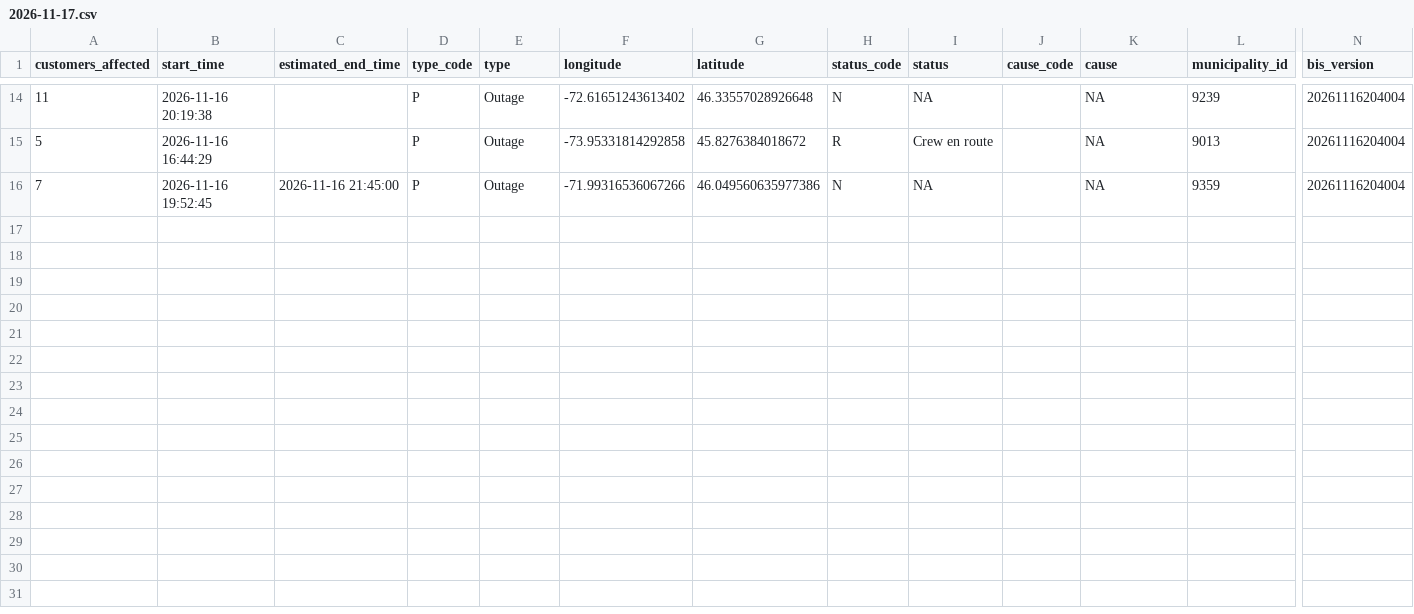
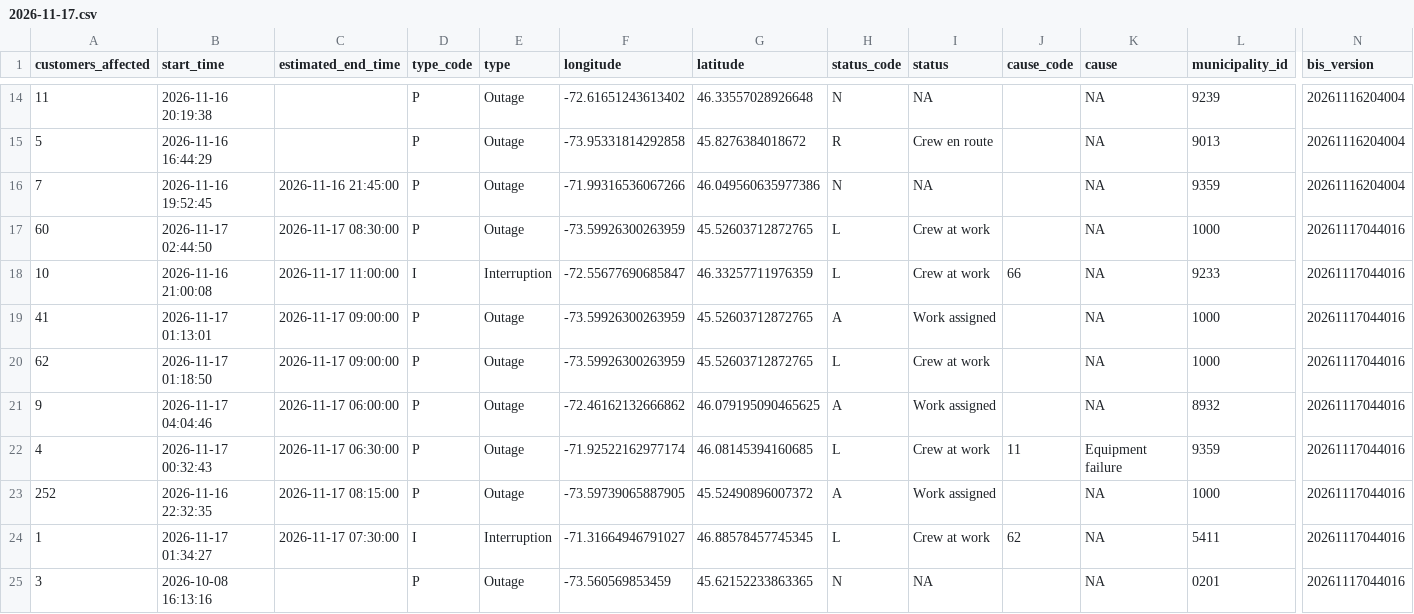
Before and after one commit to hdoyle21/hydro_qc, a CSV file: data/outages/2026-11-17.csv, drawn as a sheet; only a part is shown, gaps mark what is left out; rows hold the shown columns only; the diff names each change by its address in the sheet, - before the commit and + after, or states it on an @@ line.

```diff
--- a/data/outages/2026-11-17.csv
+++ b/data/outages/2026-11-17.csv
+row 17: 60 | 2026-11-17 02:44:50 | 2026-11-17 08:30:00 | P | Outage | -73.59926300263959 | 45.52603712872765 | L | Crew at work |  | NA | 1000 | 20261117044016
+row 18: 10 | 2026-11-16 21:00:08 | 2026-11-17 11:00:00 | I | Interruption | -72.55677690685847 | 46.33257711976359 | L | Crew at work | 66 | NA | 9233 | 20261117044016
+row 19: 41 | 2026-11-17 01:13:01 | 2026-11-17 09:00:00 | P | Outage | -73.59926300263959 | 45.52603712872765 | A | Work assigned |  | NA | 1000 | 20261117044016
+row 20: 62 | 2026-11-17 01:18:50 | 2026-11-17 09:00:00 | P | Outage | -73.59926300263959 | 45.52603712872765 | L | Crew at work |  | NA | 1000 | 20261117044016
+row 21: 9 | 2026-11-17 04:04:46 | 2026-11-17 06:00:00 | P | Outage | -72.46162132666862 | 46.079195090465625 | A | Work assigned |  | NA | 8932 | 20261117044016
+row 22: 4 | 2026-11-17 00:32:43 | 2026-11-17 06:30:00 | P | Outage | -71.92522162977174 | 46.08145394160685 | L | Crew at work | 11 | Equipment failure | 9359 | 20261117044016
+row 23: 252 | 2026-11-16 22:32:35 | 2026-11-17 08:15:00 | P | Outage | -73.59739065887905 | 45.52490896007372 | A | Work assigned |  | NA | 1000 | 20261117044016
+row 24: 1 | 2026-11-17 01:34:27 | 2026-11-17 07:30:00 | I | Interruption | -71.31664946791027 | 46.88578457745345 | L | Crew at work | 62 | NA | 5411 | 20261117044016
+row 25: 3 | 2026-10-08 16:13:16 |  | P | Outage | -73.560569853459 | 45.62152233863365 | N | NA |  | NA | 0201 | 20261117044016
```
Also changed, not shown: data/planned/2026-11-17.csv.
